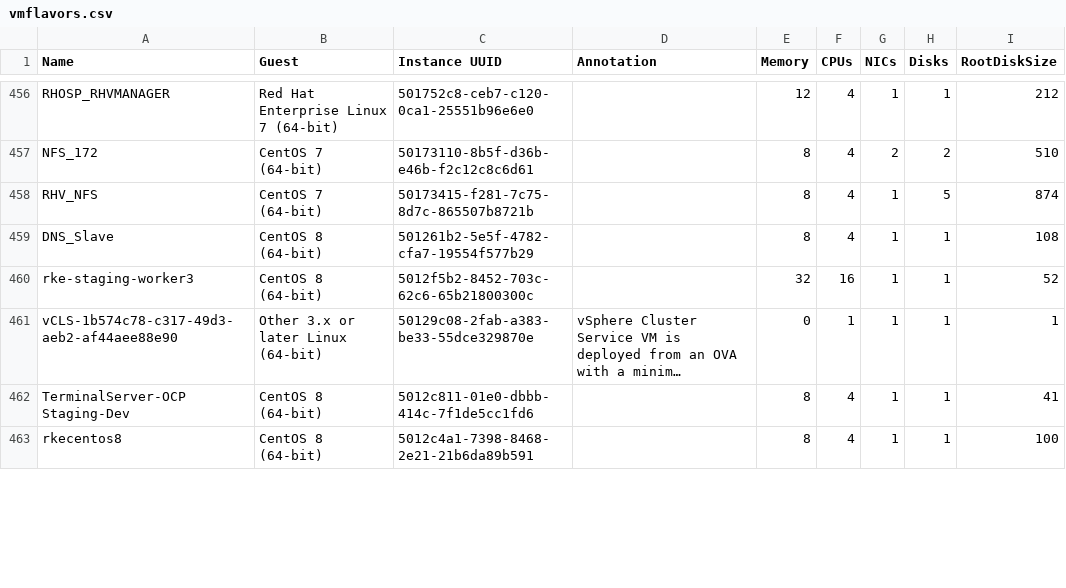
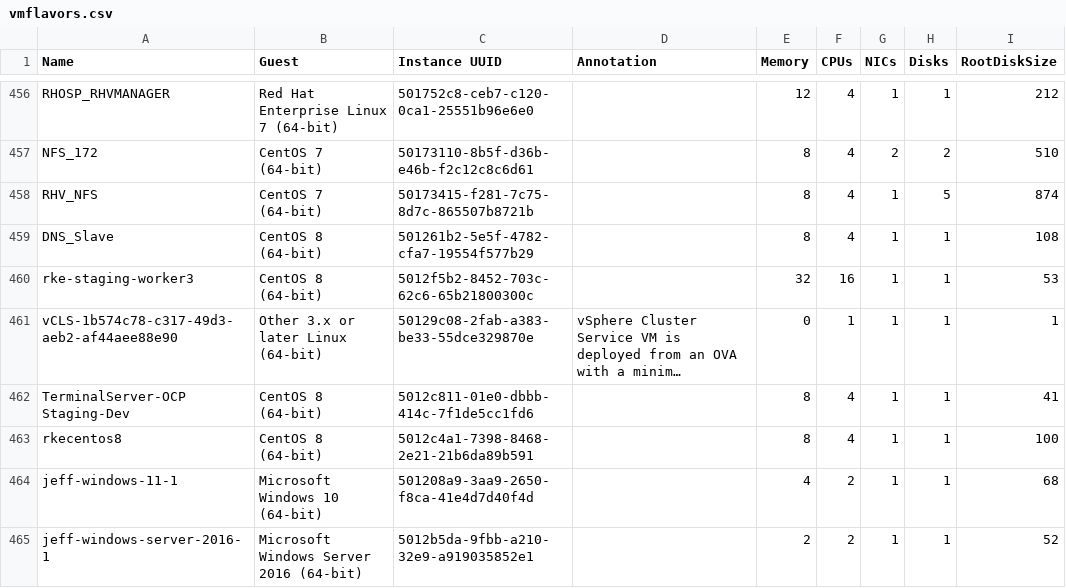
Before and after one commit to MuralidharB/vmosmapping, a CSV file: data/vmflavors.csv, drawn as a sheet; only a part is shown, gaps mark what is left out; long unchanged cells end in …; the diff covers the shown part only; the diff names each change by its address in the sheet, - before the commit and + after, or states it on an @@ line.

```diff
--- a/data/vmflavors.csv
+++ b/data/vmflavors.csv
-I460 (RootDiskSize): 52
+I460 (RootDiskSize): 53
+row 464: jeff-windows-11-1 | Microsoft Windows 10 (64-bit) | 501208a9-3aa9-2650-f8ca-41e4d7d40f4d |  | 4 | 2 | 1 | 1 | 68
+row 465: jeff-windows-server-2016-1 | Microsoft Windows Server 2016 (64-bit) | 5012b5da-9fbb-a210-32e9-a919035852e1 |  | 2 | 2 | 1 | 1 | 52
```
Also changed, not shown: 3 added rows and 117 edited cells elsewhere in this file, data/vminventory.csv, data/vmnetworks.csv, 11 other files.
